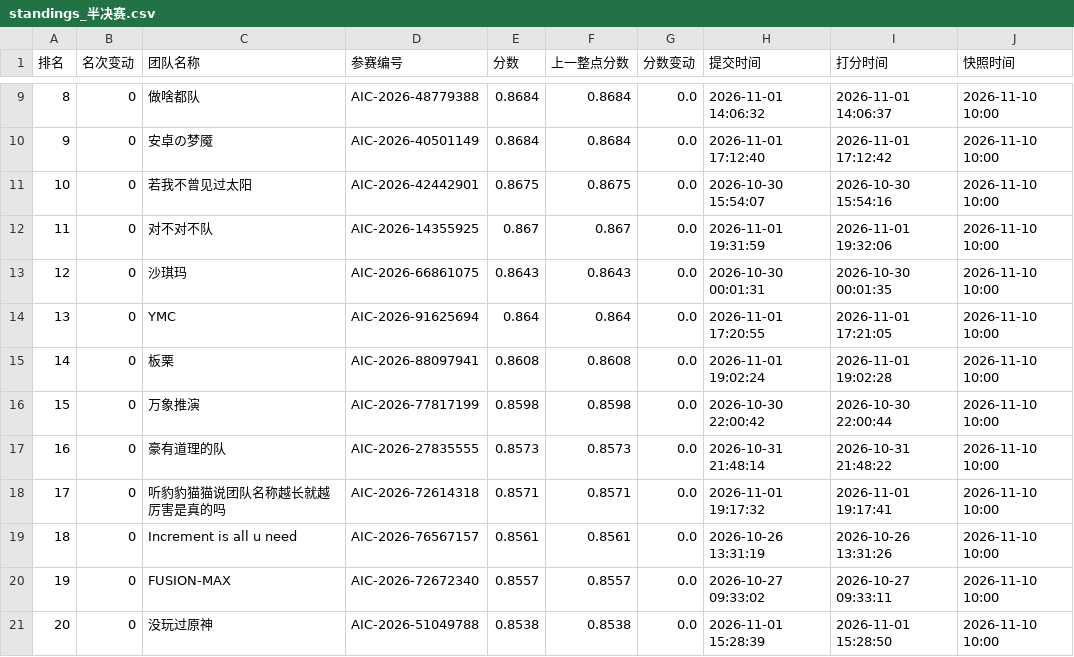
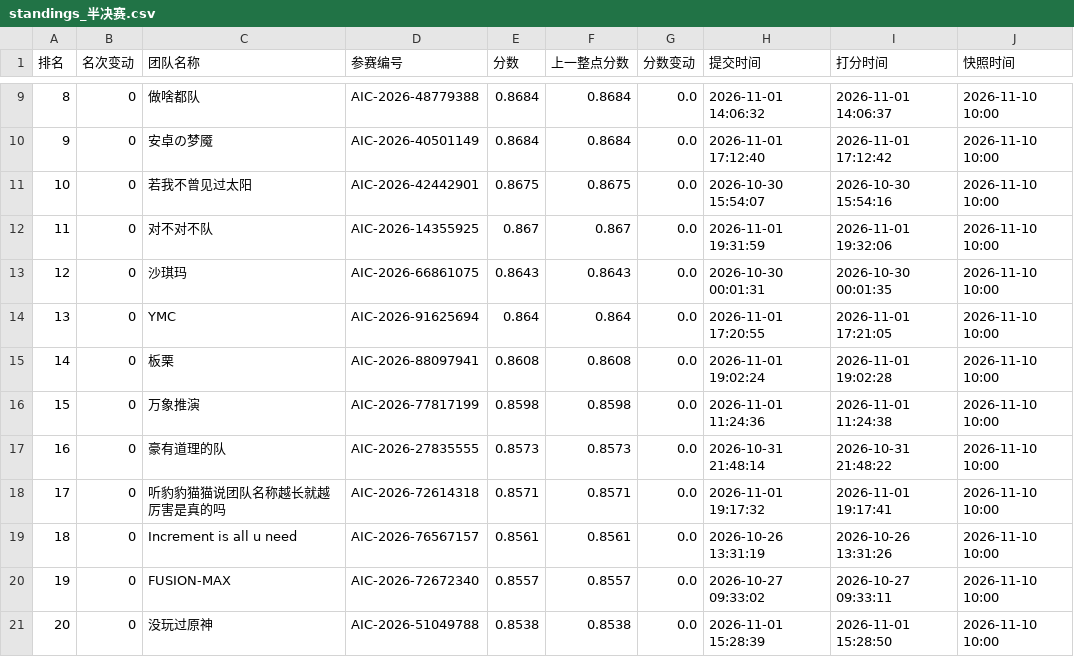
Before and after one commit to KirkG529/aic-rank-report, a CSV file: data/export/standings_半决赛.csv, drawn as a sheet; only a part is shown, gaps mark what is left out.

```diff
--- a/data/export/standings_半决赛.csv
+++ b/data/export/standings_半决赛.csv
@@ -15,3 +15,3 @@
 14,0,板栗,AIC-2026-88097941,0.8608,0.8608,0.0,2026-11-01 19:02:24,2026-11-01 19:02:28,2026-11-10 10:00
-15,0,万象推演,AIC-2026-77817199,0.8598,0.8598,0.0,2026-10-30 22:00:42,2026-10-30 22:00:44,2026-11-10 10:00
+15,0,万象推演,AIC-2026-77817199,0.8598,0.8598,0.0,2026-11-01 11:24:36,2026-11-01 11:24:38,2026-11-10 10:00
 16,0,豪有道理的队,AIC-2026-27835555,0.8573,0.8573,0.0,2026-10-31 21:48:14,2026-10-31 21:48:22,2026-11-10 10:00
```
Also changed, not shown: 3 other files.
